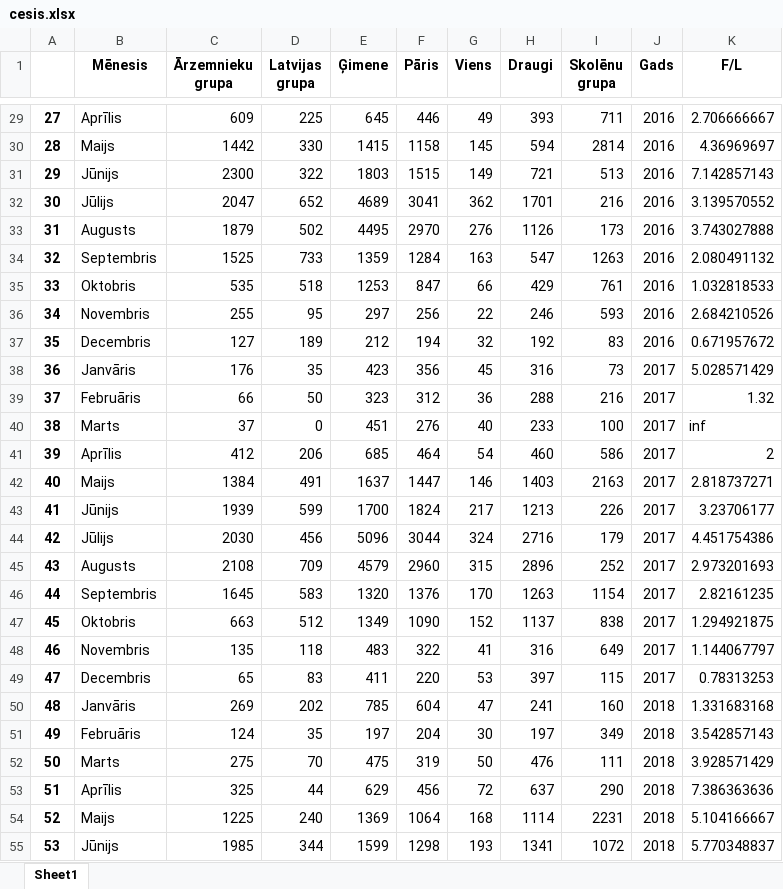
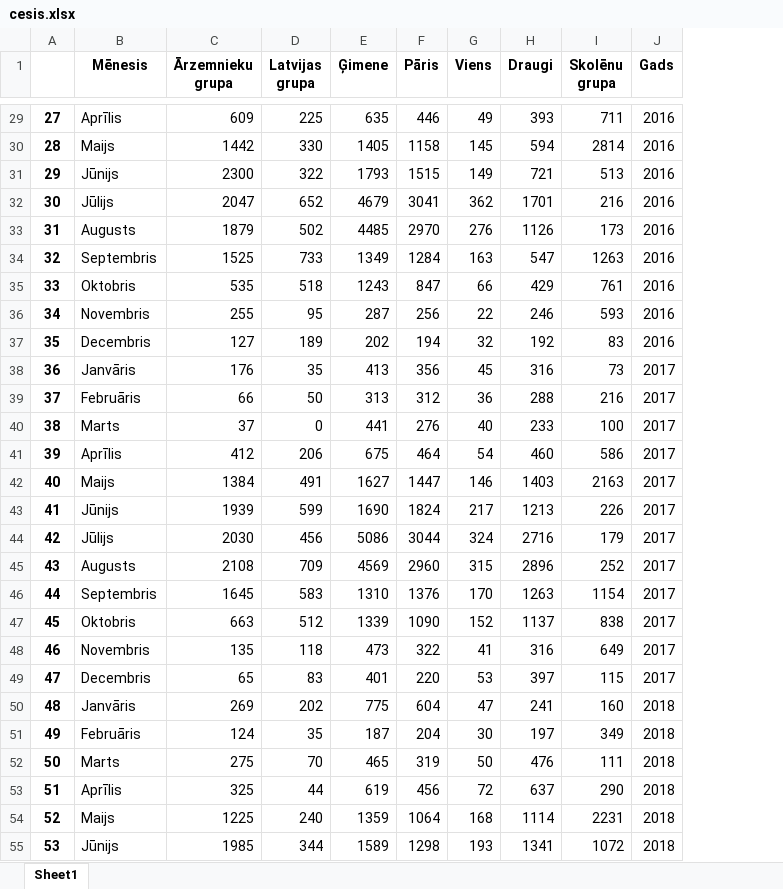
Before and after one commit to ValRCS/Python_RTU_08_20, an Excel workbook: data/cesis.xlsx, sheet Sheet1, drawn as a sheet; only a part is shown, gaps mark what is left out; values as stored, in another font and other column widths than the file's, no borders; the diff covers the shown part only; the diff names each change by its address in the sheet, - before the commit and + after, or states it on an @@ line.

```diff
--- a/data/cesis.xlsx (sheet Sheet1)
+++ b/data/cesis.xlsx (sheet Sheet1)
-column K (F/L), rows 29-55: 2.706666667 | 4.36969697 | 7.142857143 | 3.139570552 | 3.743027888 | 2.080491132 | 1.032818533 | 2.684210526 | 0.671957672 | 5.028571429 | 1.32 | inf | 2 | 2.818737271 | 3.23706177 | 4.451754386 | 2.973201693 | 2.82161235 | 1.294921875 | 1.144067797 | 0.78313253 | 1.331683168 | 3.542857143 | 3.928571429 | 7.386363636 | 5.104166667 | 5.770348837
-E29 (Ģimene): 645
+E29 (Ģimene): 635
-E30 (Ģimene): 1415
+E30 (Ģimene): 1405
-E31 (Ģimene): 1803
+E31 (Ģimene): 1793
-E32 (Ģimene): 4689
+E32 (Ģimene): 4679
-E33 (Ģimene): 4495
+E33 (Ģimene): 4485
-E34 (Ģimene): 1359
+E34 (Ģimene): 1349
-E35 (Ģimene): 1253
+E35 (Ģimene): 1243
-E36 (Ģimene): 297
+E36 (Ģimene): 287
-E37 (Ģimene): 212
+E37 (Ģimene): 202
-E38 (Ģimene): 423
+E38 (Ģimene): 413
-E39 (Ģimene): 323
+E39 (Ģimene): 313
-E40 (Ģimene): 451
+E40 (Ģimene): 441
-E41 (Ģimene): 685
+E41 (Ģimene): 675
-E42 (Ģimene): 1637
+E42 (Ģimene): 1627
-E43 (Ģimene): 1700
+E43 (Ģimene): 1690
-E44 (Ģimene): 5096
+E44 (Ģimene): 5086
-E45 (Ģimene): 4579
+E45 (Ģimene): 4569
-E46 (Ģimene): 1320
+E46 (Ģimene): 1310
-E47 (Ģimene): 1349
+E47 (Ģimene): 1339
-E48 (Ģimene): 483
+E48 (Ģimene): 473
-E49 (Ģimene): 411
+E49 (Ģimene): 401
-E50 (Ģimene): 785
+E50 (Ģimene): 775
-E51 (Ģimene): 197
+E51 (Ģimene): 187
-E52 (Ģimene): 475
+E52 (Ģimene): 465
-E53 (Ģimene): 629
+E53 (Ģimene): 619
-E54 (Ģimene): 1369
+E54 (Ģimene): 1359
-E55 (Ģimene): 1599
+E55 (Ģimene): 1589
```
Also changed, not shown: 45 edited cells elsewhere in this sheet, 6 other files.
